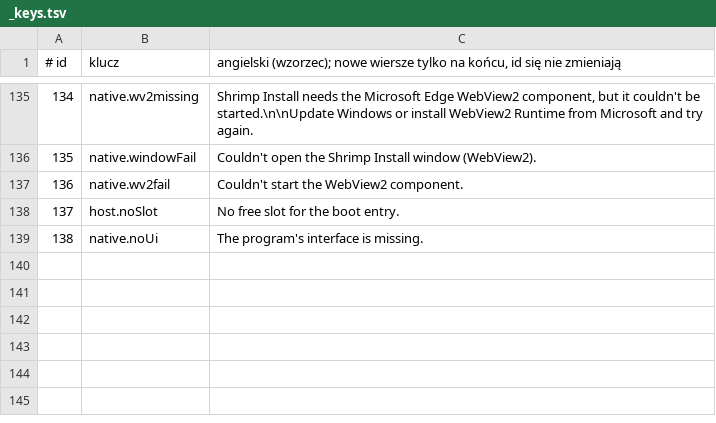
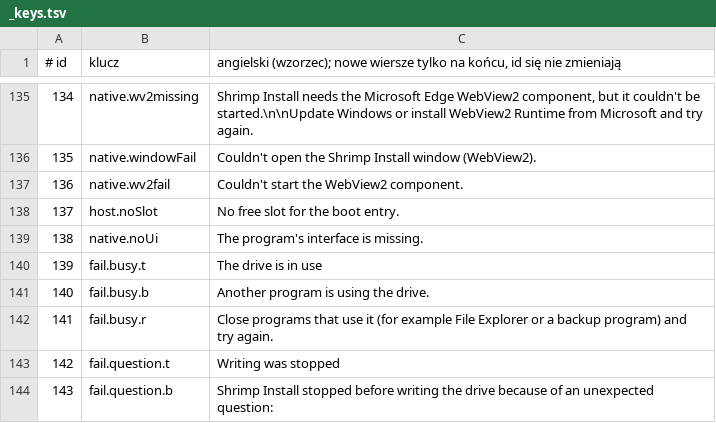
Before and after one commit to Wojciech-Ciesielski/ShrimpWorking, a TSV file: i18n/install/_keys.tsv, drawn as a sheet; only a part is shown, gaps mark what is left out.

```diff
--- a/i18n/install/_keys.tsv
+++ b/i18n/install/_keys.tsv
@@ -139 +139,6 @@
 138	native.noUi	The program's interface is missing.
+139	fail.busy.t	The drive is in use
+140	fail.busy.b	Another program is using the drive.
+141	fail.busy.r	Close programs that use it (for example File Explorer or a backup program) and try again.
+142	fail.question.t	Writing was stopped
+143	fail.question.b	Shrimp Install stopped before writing the drive because of an unexpected question:
```
Also changed, not shown: 9 other files.
